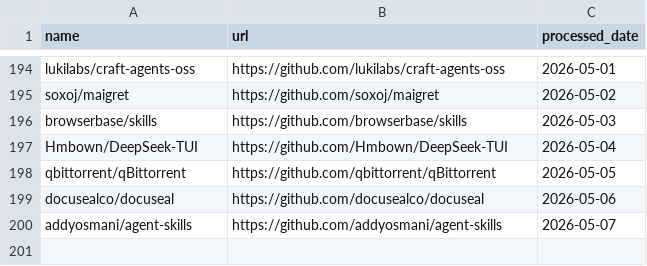
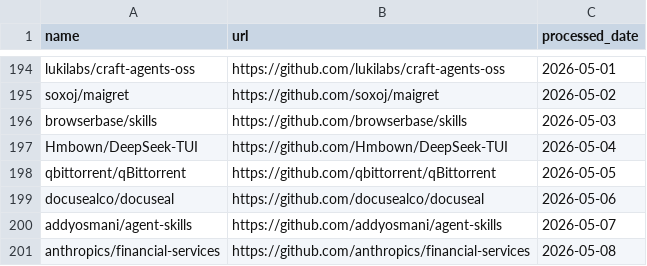
Before and after one commit to veyvin/onedaygithub, a CSV file: processed_repos.csv, drawn as a sheet; only a part is shown, gaps mark what is left out.

```diff
--- a/processed_repos.csv
+++ b/processed_repos.csv
@@ -200 +200,2 @@ docusealco/docuseal,https://github.com/docusealco/docuseal,2026-05-06
 addyosmani/agent-skills,https://github.com/addyosmani/agent-skills,2026-05-07
+anthropics/financial-services,https://github.com/anthropics/financial-services,2026-05-08
```
